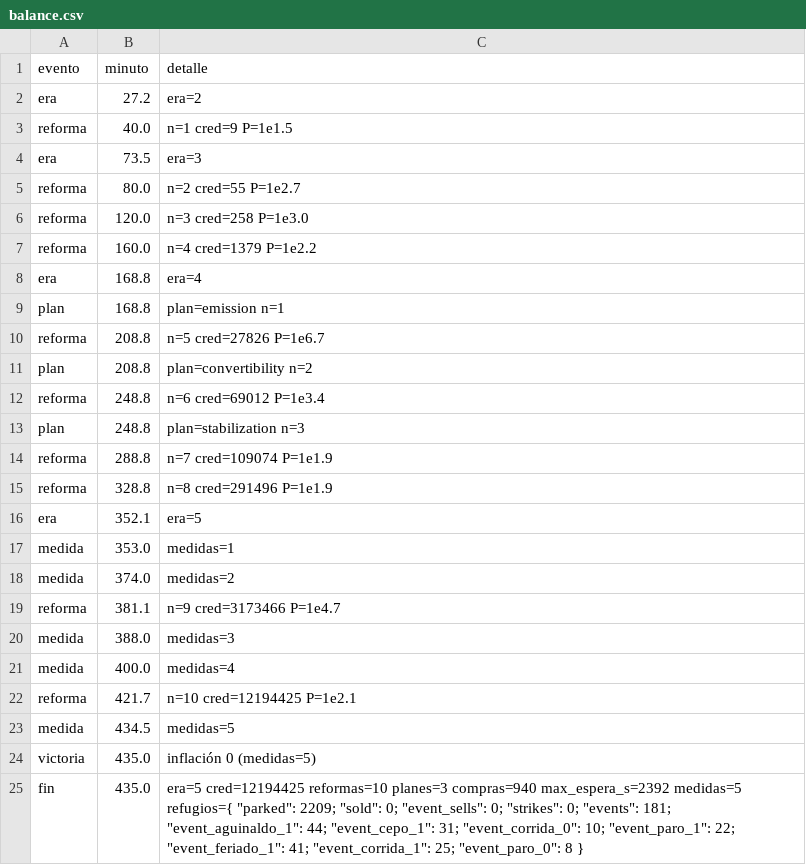
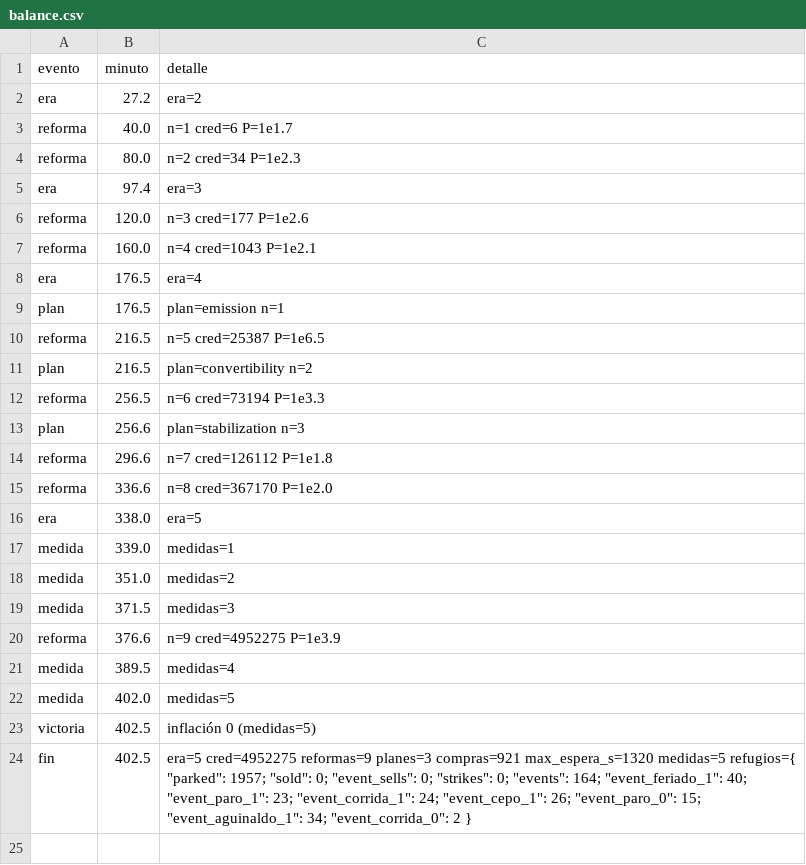
Before and after one commit to agusmoscato/INFLATION-What-Inflation-, a CSV file: docs/balance.csv, drawn as a sheet.

```diff
--- a/docs/balance.csv
+++ b/docs/balance.csv
@@ -2,24 +2,23 @@ evento,minuto,detalle
 era,27.2,era=2
-reforma,40.0,n=1 cred=9 P=1e1.5
-era,73.5,era=3
-reforma,80.0,n=2 cred=55 P=1e2.7
-reforma,120.0,n=3 cred=258 P=1e3.0
-reforma,160.0,n=4 cred=1379 P=1e2.2
-era,168.8,era=4
-plan,168.8,plan=emission n=1
-reforma,208.8,n=5 cred=27826 P=1e6.7
-plan,208.8,plan=convertibility n=2
-reforma,248.8,n=6 cred=69012 P=1e3.4
-plan,248.8,plan=stabilization n=3
-reforma,288.8,n=7 cred=109074 P=1e1.9
-reforma,328.8,n=8 cred=291496 P=1e1.9
-era,352.1,era=5
-medida,353.0,medidas=1
-medida,374.0,medidas=2
-reforma,381.1,n=9 cred=3173466 P=1e4.7
-medida,388.0,medidas=3
-medida,400.0,medidas=4
-reforma,421.7,n=10 cred=12194425 P=1e2.1
-medida,434.5,medidas=5
-victoria,435.0,inflación 0 (medidas=5)
-fin,435.0,era=5 cred=12194425 reformas=10 planes=3 compras=940 max_espera_s=2392 medidas=5 refugios={ "parked": 2209; "sold": 0; "event_sells": 0; "strikes": 0; "events": 181; "event_aguinaldo_1": 44; "event_cepo_1": 31; "event_corrida_0": 10; "event_paro_1": 22; "event_feriado_1": 41; "event_corrida_1": 25; "event_paro_0": 8 }
+reforma,40.0,n=1 cred=6 P=1e1.7
+reforma,80.0,n=2 cred=34 P=1e2.3
+era,97.4,era=3
+reforma,120.0,n=3 cred=177 P=1e2.6
+reforma,160.0,n=4 cred=1043 P=1e2.1
+era,176.5,era=4
+plan,176.5,plan=emission n=1
+reforma,216.5,n=5 cred=25387 P=1e6.5
+plan,216.5,plan=convertibility n=2
+reforma,256.5,n=6 cred=73194 P=1e3.3
+plan,256.6,plan=stabilization n=3
+reforma,296.6,n=7 cred=126112 P=1e1.8
+reforma,336.6,n=8 cred=367170 P=1e2.0
+era,338.0,era=5
+medida,339.0,medidas=1
+medida,351.0,medidas=2
+medida,371.5,medidas=3
+reforma,376.6,n=9 cred=4952275 P=1e3.9
+medida,389.5,medidas=4
+medida,402.0,medidas=5
+victoria,402.5,inflación 0 (medidas=5)
+fin,402.5,era=5 cred=4952275 reformas=9 planes=3 compras=921 max_espera_s=1320 medidas=5 refugios={ "parked": 1957; "sold": 0; "event_sells": 0; "strikes": 0; "events": 164; "event_feriado_1": 40; "event_paro_1": 23; "event_corrida_1": 24; "event_cepo_1": 26; "event_paro_0": 15; "event_aguinaldo_1": 34; "event_corrida_0": 2 }
```
Also changed, not shown: 20 other files.
